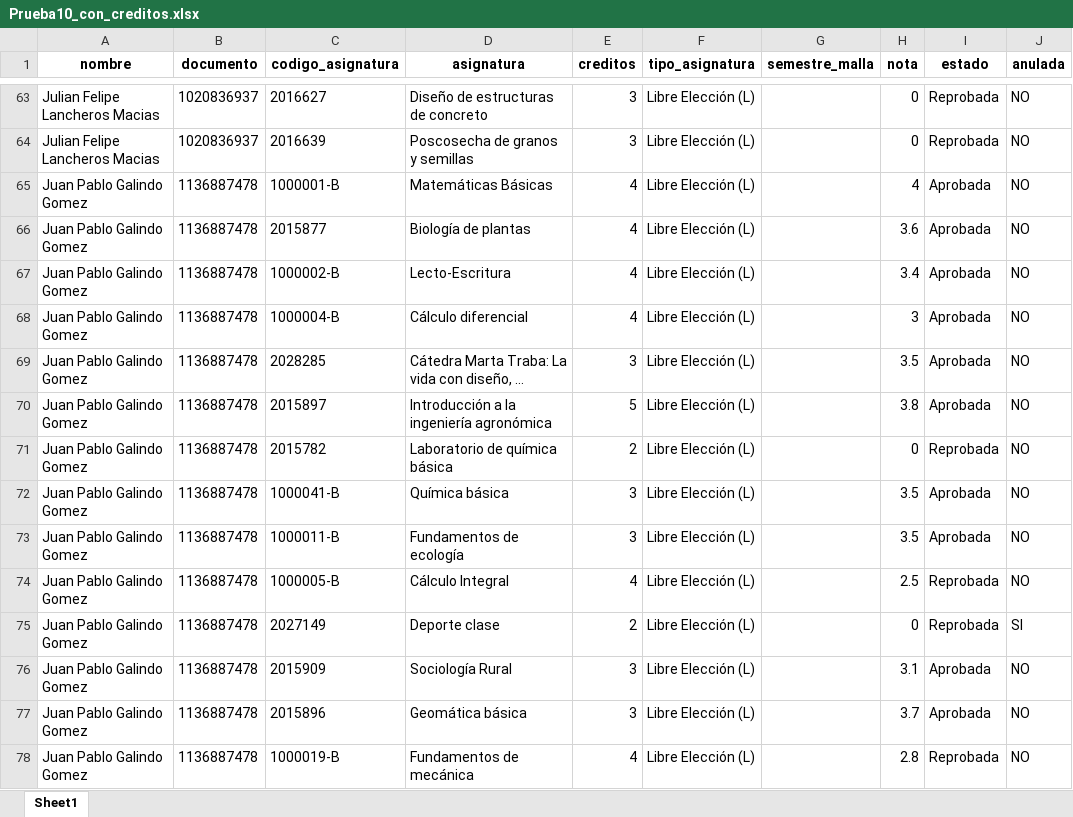
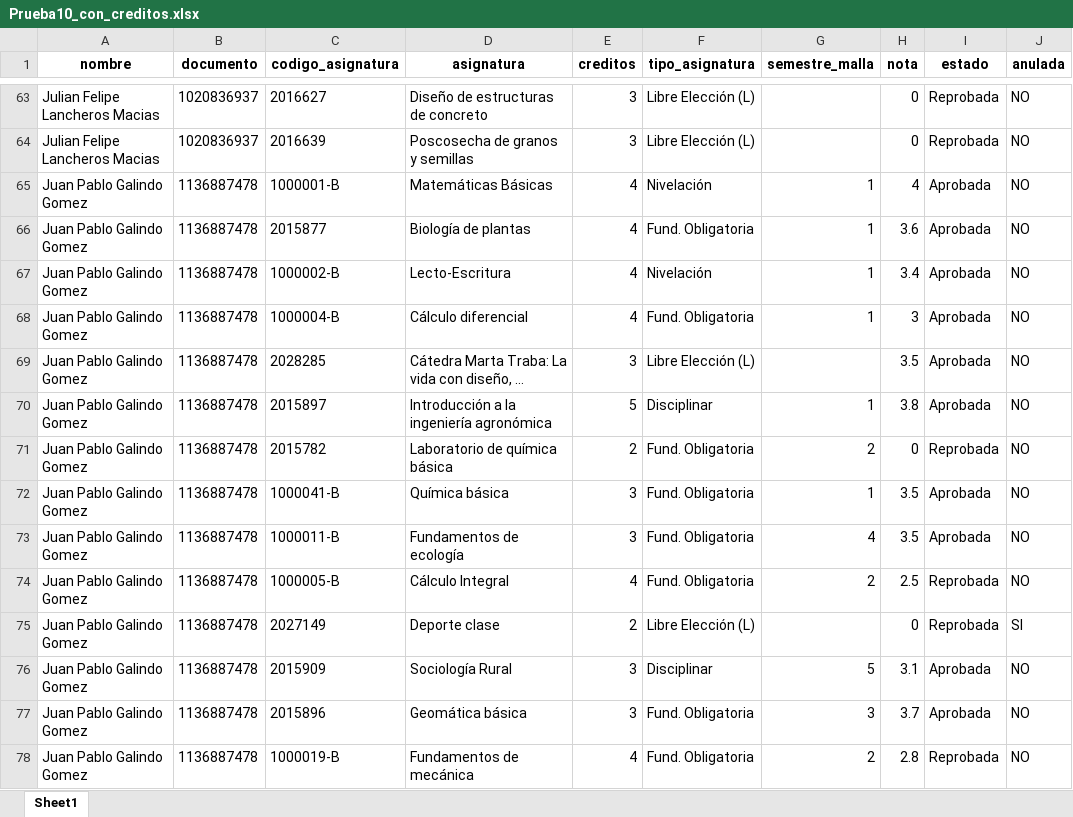
Before and after one commit to jugalindog/Curricular, an Excel workbook: Prueba10_con_creditos.xlsx, sheet Sheet1, drawn as a sheet; only a part is shown, gaps mark what is left out; long unchanged cells end in …; values as stored, in another font and other column widths than the file's, no borders; the diff covers the shown part only; the diff names each change by its address in the sheet, - before the commit and + after, or states it on an @@ line.

Commit message:
actualziar los codigos y xlsx de muestra

```diff
--- a/Prueba10_con_creditos.xlsx (sheet Sheet1)
+++ b/Prueba10_con_creditos.xlsx (sheet Sheet1)
-F65 (tipo_asignatura): Libre Elección (L)
+F65 (tipo_asignatura): Nivelación
-G65:G68 (semestre_malla): (empty)
+G65:G68 (semestre_malla): 1
-F66 (tipo_asignatura): Libre Elección (L)
+F66 (tipo_asignatura): Fund. Obligatoria
-F67 (tipo_asignatura): Libre Elección (L)
+F67 (tipo_asignatura): Nivelación
-F68 (tipo_asignatura): Libre Elección (L)
+F68 (tipo_asignatura): Fund. Obligatoria
-F70 (tipo_asignatura): Libre Elección (L)
+F70 (tipo_asignatura): Disciplinar
-G70 (semestre_malla): (empty)
+G70 (semestre_malla): 1
-F71:F74 (tipo_asignatura): Libre Elección (L)
+F71:F74 (tipo_asignatura): Fund. Obligatoria
-G71 (semestre_malla): (empty)
+G71 (semestre_malla): 2
-G72 (semestre_malla): (empty)
+G72 (semestre_malla): 1
-G73 (semestre_malla): (empty)
+G73 (semestre_malla): 4
-G74 (semestre_malla): (empty)
+G74 (semestre_malla): 2
-F76 (tipo_asignatura): Libre Elección (L)
+F76 (tipo_asignatura): Disciplinar
-G76 (semestre_malla): (empty)
+G76 (semestre_malla): 5
-F77:F78 (tipo_asignatura): Libre Elección (L)
+F77:F78 (tipo_asignatura): Fund. Obligatoria
-G77 (semestre_malla): (empty)
+G77 (semestre_malla): 3
-G78 (semestre_malla): (empty)
+G78 (semestre_malla): 2
```
Also changed, not shown: 84 edited cells elsewhere in this sheet, 5 other files.
